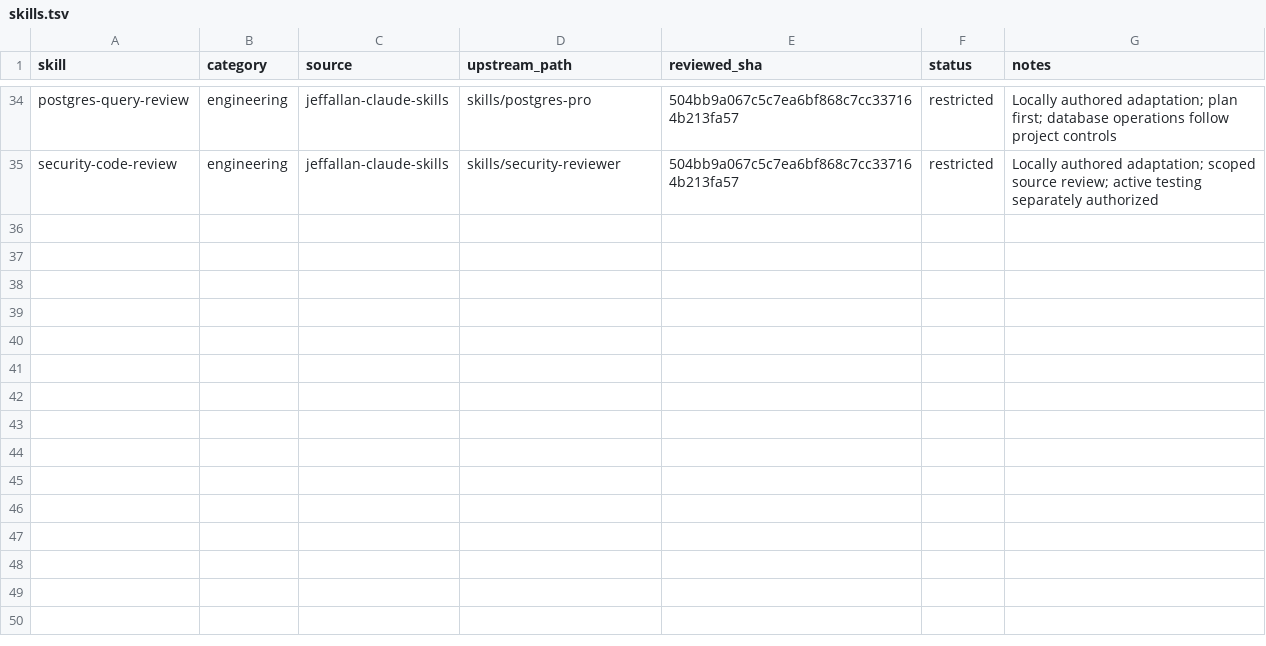
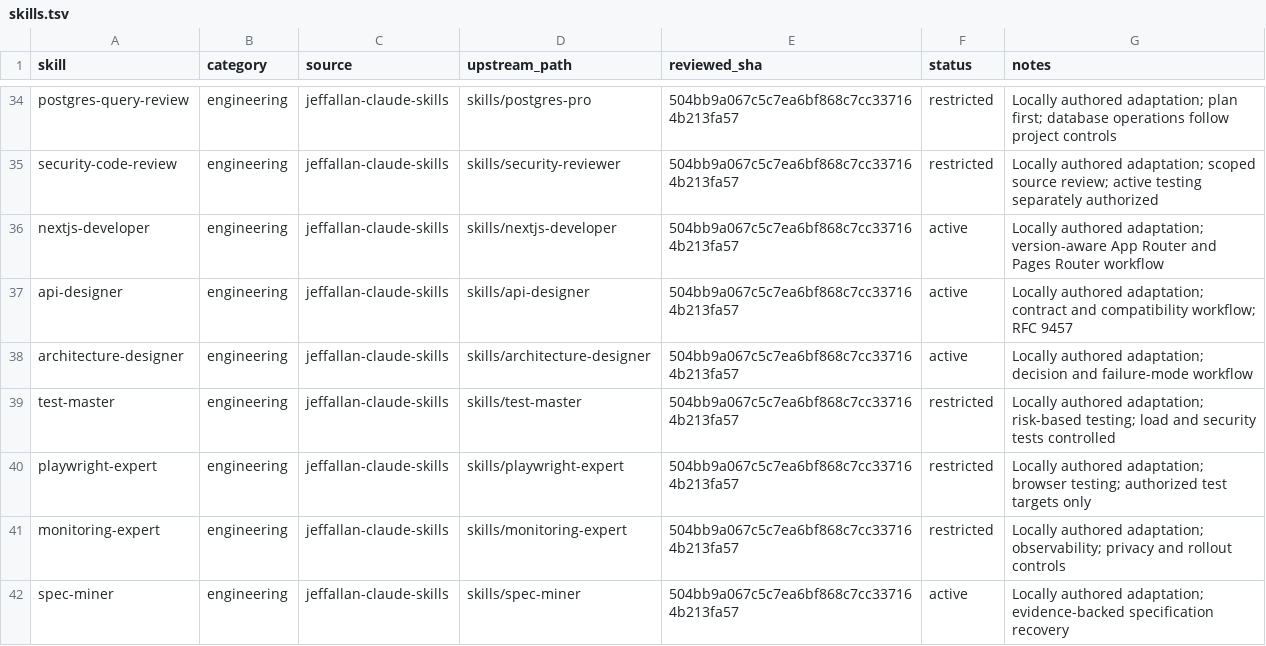
Before and after one commit to ehsaanhosseini/agent-skills, a TSV file: registry/skills.tsv, drawn as a sheet; only a part is shown, gaps mark what is left out; the diff names each change by its address in the sheet, - before the commit and + after, or states it on an @@ line.

Commit message:
feat: audit and deepen cross-agent engineering skills

```diff
--- a/registry/skills.tsv
+++ b/registry/skills.tsv
+row 36: nextjs-developer | engineering | jeffallan-claude-skills | skills/nextjs-developer | 504bb9a067c5c7ea6bf868c7cc337164b213fa57 | active | Locally authored adaptation; version-aware App Router and Pages Router workflow
+row 37: api-designer | engineering | jeffallan-claude-skills | skills/api-designer | 504bb9a067c5c7ea6bf868c7cc337164b213fa57 | active | Locally authored adaptation; contract and compatibility workflow; RFC 9457
+row 38: architecture-designer | engineering | jeffallan-claude-skills | skills/architecture-designer | 504bb9a067c5c7ea6bf868c7cc337164b213fa57 | active | Locally authored adaptation; decision and failure-mode workflow
+row 39: test-master | engineering | jeffallan-claude-skills | skills/test-master | 504bb9a067c5c7ea6bf868c7cc337164b213fa57 | restricted | Locally authored adaptation; risk-based testing; load and security tests controlled
+row 40: playwright-expert | engineering | jeffallan-claude-skills | skills/playwright-expert | 504bb9a067c5c7ea6bf868c7cc337164b213fa57 | restricted | Locally authored adaptation; browser testing; authorized test targets only
+row 41: monitoring-expert | engineering | jeffallan-claude-skills | skills/monitoring-expert | 504bb9a067c5c7ea6bf868c7cc337164b213fa57 | restricted | Locally authored adaptation; observability; privacy and rollout controls
+row 42: spec-miner | engineering | jeffallan-claude-skills | skills/spec-miner | 504bb9a067c5c7ea6bf868c7cc337164b213fa57 | active | Locally authored adaptation; evidence-backed specification recovery
```
Also changed, not shown: 46 other files.
